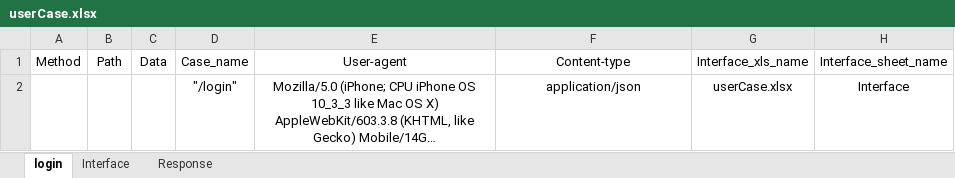
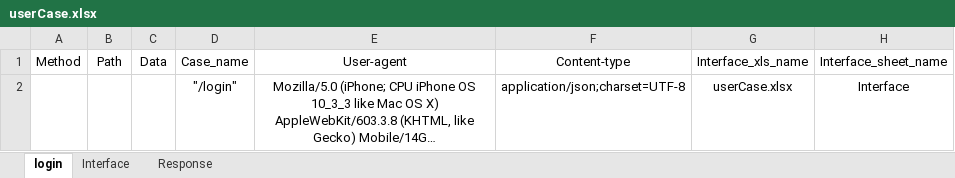
Before and after one commit to AutomatedTestingChiefSoftwareArchitect/Weidadehanghaihoubanduan, an Excel workbook: interfaceTest/testFile/userCase.xlsx, sheet login, drawn as a sheet; long unchanged cells end in …; values as stored, in another font and other column widths than the file's, no borders; the diff names each change by its address in the sheet, - before the commit and + after, or states it on an @@ line.

```diff
--- a/interfaceTest/testFile/userCase.xlsx (sheet login)
+++ b/interfaceTest/testFile/userCase.xlsx (sheet login)
-F2: application/json
+F2: application/json;charset=UTF-8
```
Also changed, not shown: sheet Interface, sheet Response, 2 other files.
